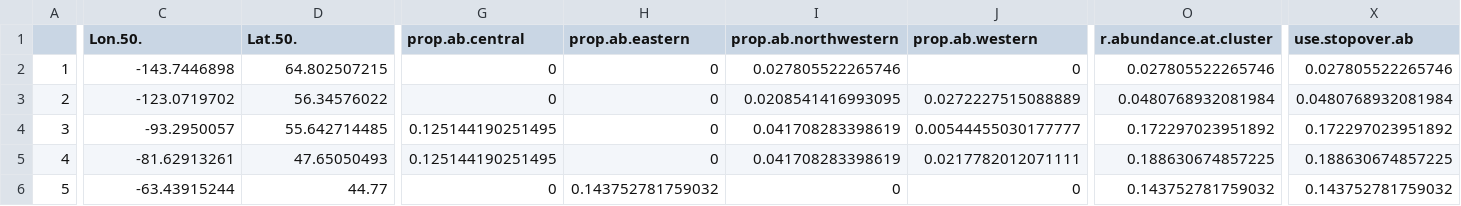
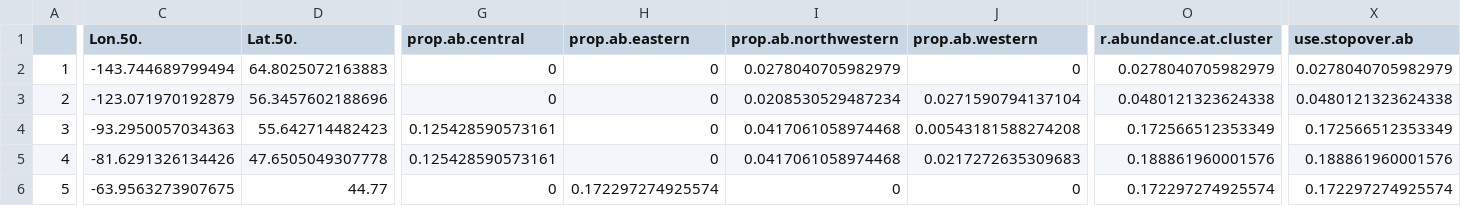
Before and after one commit to Pjefferyi/Blackpoll_Warbler_migration_network_Git, a CSV file: Network_construction/Fall.node.metadata.csv, drawn as a sheet; only a part is shown, gaps mark what is left out; the diff covers the shown part only; the diff names each change by its address in the sheet, - before the commit and + after, or states it on an @@ line.

```diff
--- a/Network_construction/Fall.node.metadata.csv
+++ b/Network_construction/Fall.node.metadata.csv
-C2 (Lon.50.): -143.7446898
+C2 (Lon.50.): -143.744689799494
-D2 (Lat.50.): 64.802507215
+D2 (Lat.50.): 64.8025072163883
-I2 (prop.ab.northwestern): 0.027805522265746
+I2 (prop.ab.northwestern): 0.0278040705982979
-O2 (r.abundance.at.cluster): 0.027805522265746
+O2 (r.abundance.at.cluster): 0.0278040705982979
-X2 (use.stopover.ab): 0.027805522265746
+X2 (use.stopover.ab): 0.0278040705982979
-C3 (Lon.50.): -123.0719702
+C3 (Lon.50.): -123.071970192879
-D3 (Lat.50.): 56.34576022
+D3 (Lat.50.): 56.3457602188696
-I3 (prop.ab.northwestern): 0.0208541416993095
+I3 (prop.ab.northwestern): 0.0208530529487234
-J3 (prop.ab.western): 0.0272227515088889
+J3 (prop.ab.western): 0.0271590794137104
-O3 (r.abundance.at.cluster): 0.0480768932081984
+O3 (r.abundance.at.cluster): 0.0480121323624338
-X3 (use.stopover.ab): 0.0480768932081984
+X3 (use.stopover.ab): 0.0480121323624338
-C4 (Lon.50.): -93.2950057
+C4 (Lon.50.): -93.2950057034363
-D4 (Lat.50.): 55.642714485
+D4 (Lat.50.): 55.642714482423
-G4:G5 (prop.ab.central): 0.125144190251495
+G4:G5 (prop.ab.central): 0.125428590573161
-I4:I5 (prop.ab.northwestern): 0.041708283398619
+I4:I5 (prop.ab.northwestern): 0.0417061058974468
-J4 (prop.ab.western): 0.00544455030177777
+J4 (prop.ab.western): 0.00543181588274208
-O4 (r.abundance.at.cluster): 0.172297023951892
+O4 (r.abundance.at.cluster): 0.172566512353349
-X4 (use.stopover.ab): 0.172297023951892
+X4 (use.stopover.ab): 0.172566512353349
-C5 (Lon.50.): -81.62913261
+C5 (Lon.50.): -81.6291326134426
-D5 (Lat.50.): 47.65050493
+D5 (Lat.50.): 47.6505049307778
-J5 (prop.ab.western): 0.0217782012071111
+J5 (prop.ab.western): 0.0217272635309683
-O5 (r.abundance.at.cluster): 0.188630674857225
+O5 (r.abundance.at.cluster): 0.188861960001576
-X5 (use.stopover.ab): 0.188630674857225
+X5 (use.stopover.ab): 0.188861960001576
-C6 (Lon.50.): -63.43915244
+C6 (Lon.50.): -63.9563273907675
-H6 (prop.ab.eastern): 0.143752781759032
+H6 (prop.ab.eastern): 0.172297274925574
-O6 (r.abundance.at.cluster): 0.143752781759032
+O6 (r.abundance.at.cluster): 0.172297274925574
-X6 (use.stopover.ab): 0.143752781759032
+X6 (use.stopover.ab): 0.172297274925574
```
Also changed, not shown: 138 edited cells elsewhere in this file, Network_construction/Fall.abundance.per.bird.csv, Network_construction/Fall.edge.weights.csv, 27 other files.
